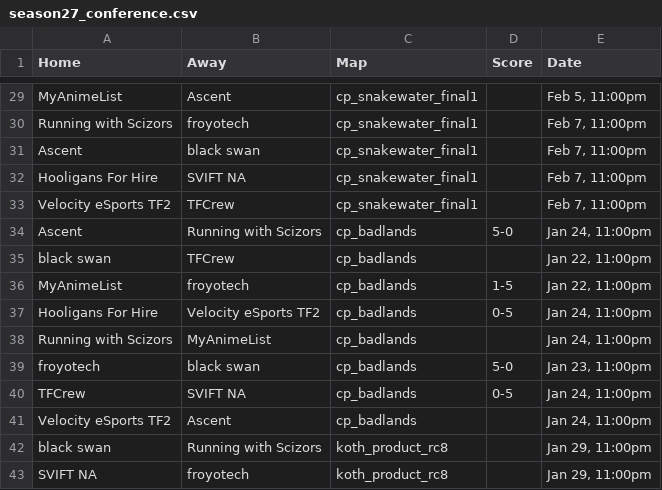
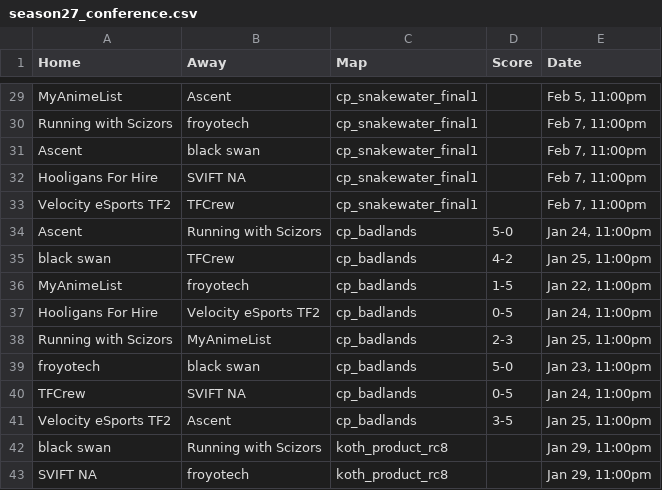
Before and after one commit to oggnik/tf2elo, a CSV file: simulation/data/season27_conference.csv, drawn as a sheet; only a part is shown, gaps mark what is left out.

Commit message:
Week 1 matches

```diff
--- a/simulation/data/season27_conference.csv
+++ b/simulation/data/season27_conference.csv
@@ -34,9 +34,9 @@ Velocity eSports TF2,TFCrew,cp_snakewater_final1,,"Feb 7, 11:00pm"
 Ascent,Running with Scizors,cp_badlands,5-0,"Jan 24, 11:00pm"
-black swan,TFCrew,cp_badlands,,"Jan 22, 11:00pm"
+black swan,TFCrew,cp_badlands,4-2,"Jan 25, 11:00pm"
 MyAnimeList,froyotech,cp_badlands,1-5,"Jan 22, 11:00pm"
 Hooligans For Hire,Velocity eSports TF2,cp_badlands,0-5,"Jan 24, 11:00pm"
-Running with Scizors,MyAnimeList,cp_badlands,,"Jan 24, 11:00pm"
+Running with Scizors,MyAnimeList,cp_badlands,2-3,"Jan 25, 11:00pm"
 froyotech,black swan,cp_badlands,5-0,"Jan 23, 11:00pm"
 TFCrew,SVIFT NA,cp_badlands,0-5,"Jan 24, 11:00pm"
-Velocity eSports TF2,Ascent,cp_badlands,,"Jan 24, 11:00pm"
+Velocity eSports TF2,Ascent,cp_badlands,3-5,"Jan 25, 11:00pm"
 black swan,Running with Scizors,koth_product_rc8,,"Jan 29, 11:00pm"
```
